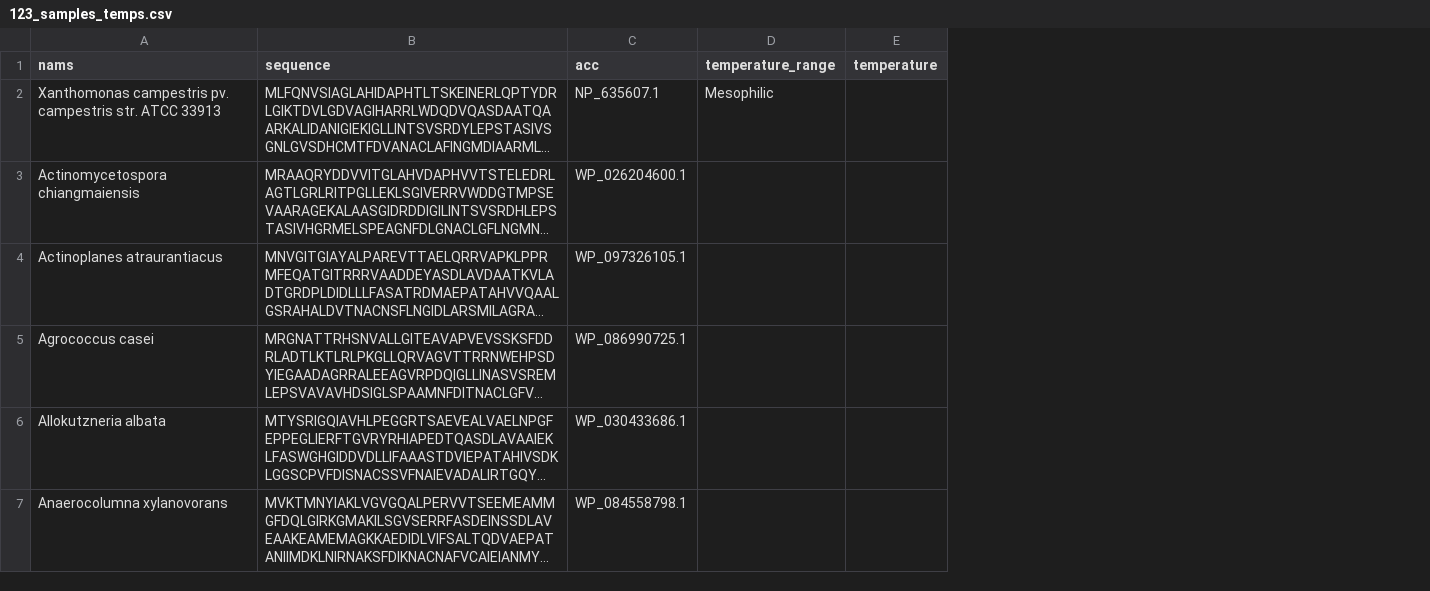
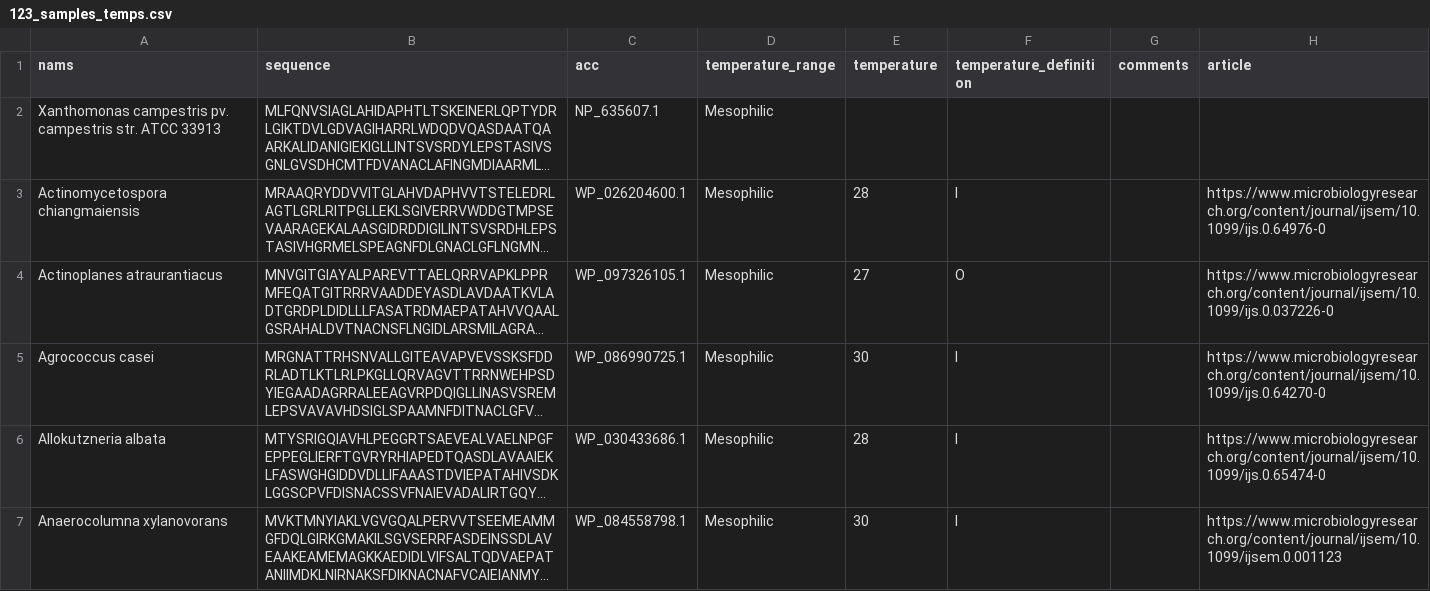
Before and after one commit to serina-robinson/TARA-thiolases, a CSV file: data/123_samples_temps.csv, drawn as a sheet; only a part is shown; long unchanged cells end in …; the diff covers the shown part only; the diff names each change by its address in the sheet, - before the commit and + after, or states it on an @@ line.

```diff
--- a/data/123_samples_temps.csv
+++ b/data/123_samples_temps.csv
+column F (temperature_definition), rows 3-7: I | O | I | I | I
+column G (comments), empty
+column H (article), rows 3-7: https://www.microbiologyresearch.org/content/journal/ijsem/10.1099/ijs.0.64976-0 | https://www.microbiologyresearch.org/content/journal/ijsem/10.1099/ijs.0.037226-0 | https://www.microbiologyresearch.org/content/journal/ijsem/10.1099/ijs.0.64270-0 | https://www.microbiologyresearch.org/content/journal/ijsem/10.1099/ijs.0.65474-0 | https://www.microbiologyresearch.org/content/journal/ijsem/10.1099/ijsem.0.001123
-D3:D7 (temperature_range): (empty)
+D3:D7 (temperature_range): Mesophilic
-E3 (temperature): (empty)
+E3 (temperature): 28
-E4 (temperature): (empty)
+E4 (temperature): 27
-E5 (temperature): (empty)
+E5 (temperature): 30
-E6 (temperature): (empty)
+E6 (temperature): 28
-E7 (temperature): (empty)
+E7 (temperature): 30
```
Also changed, not shown: 36 edited cells elsewhere in this file, 1 other file.
